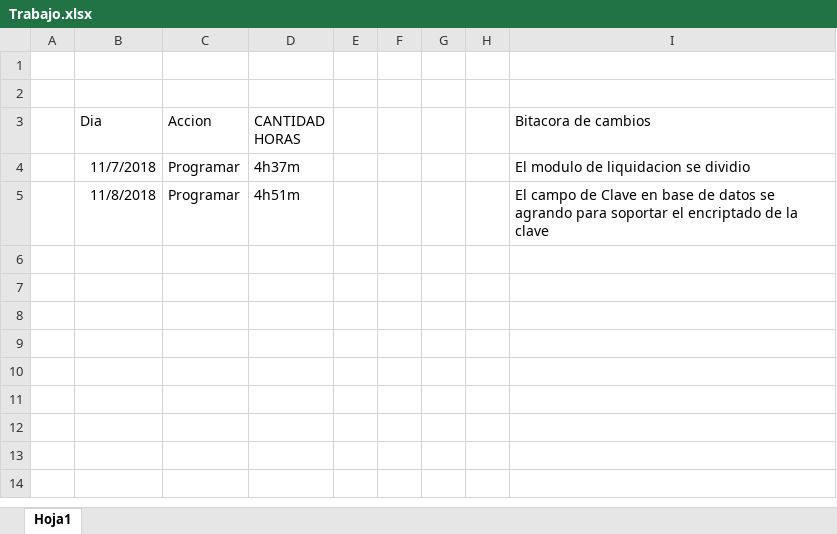
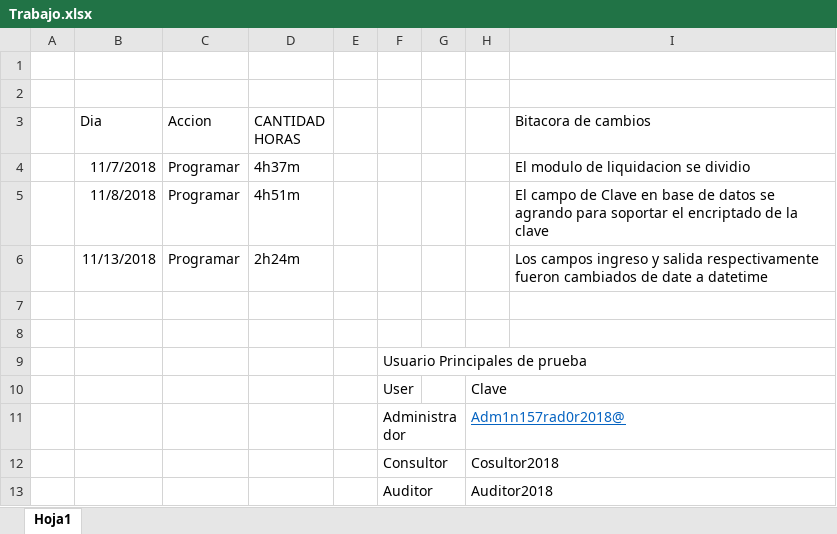
Before and after one commit to GENIUS501/PPI, an Excel workbook: Trabajo.xlsx, sheet Hoja1, drawn as a sheet; values as stored, in another font and other column widths than the file's, no borders; the diff names each change by its address in the sheet, - before the commit and + after, or states it on an @@ line.

```diff
--- a/Trabajo.xlsx (sheet Hoja1)
+++ b/Trabajo.xlsx (sheet Hoja1)
+row 6:  | 11/13/2018 | Programar | 2h24m |  |  |  |  | Los campos ingreso y salida respectivamente fueron cambiados de date a datetime
+row 7: (empty)
+row 8: (empty)
+row 9:  |  |  |  |  | Usuario Principales de prueba
+row 10:  |  |  |  |  | User |  | Clave
+row 11:  |  |  |  |  | Administrador |  | Adm1n157rad0r2018@
+row 12:  |  |  |  |  | Consultor |  | Cosultor2018
+row 13:  |  |  |  |  | Auditor |  | Auditor2018
```
Also changed, not shown: 35 other files.
